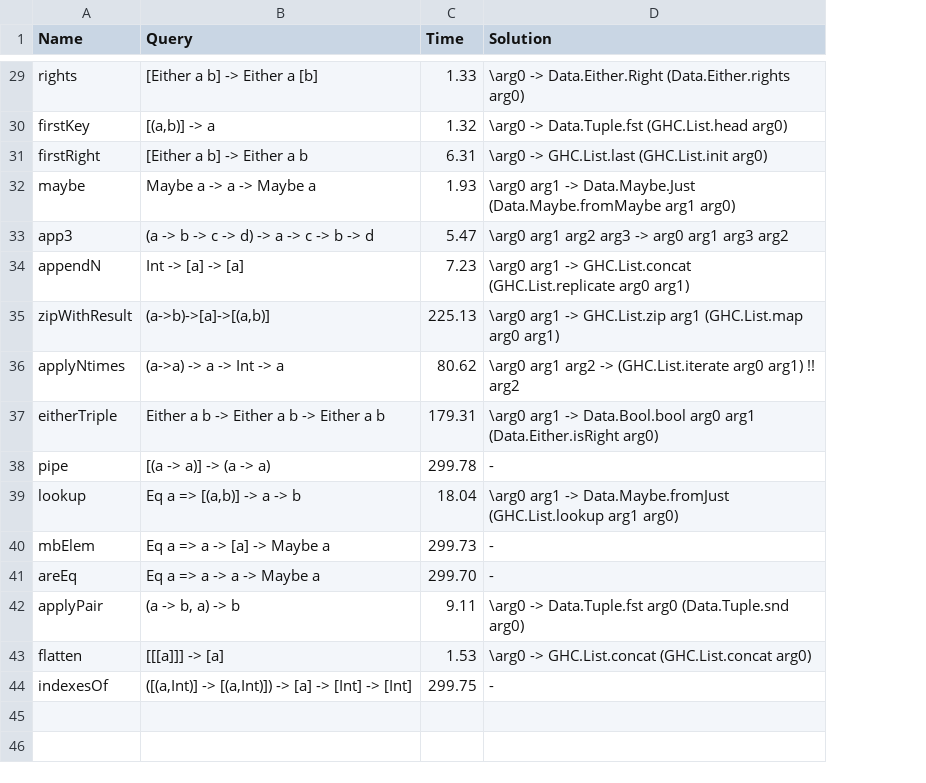
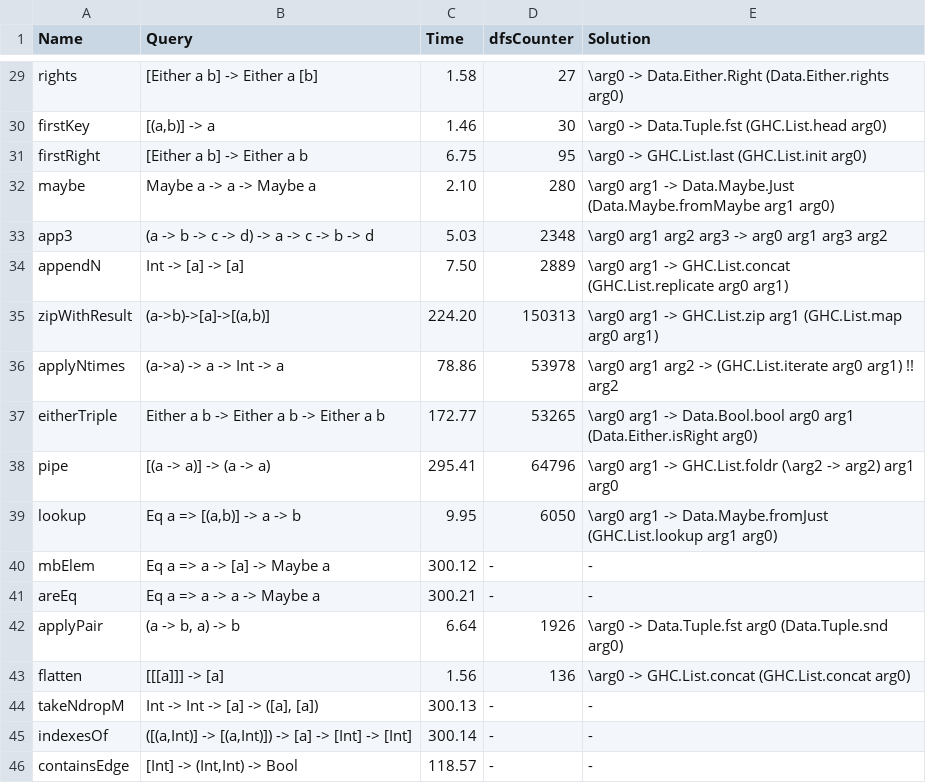
Before and after one commit to EpicOrange/hoogle_plus, a TSV file: top_down_testing/resultsMemoBetaOff.tsv, drawn as a sheet; only a part is shown, gaps mark what is left out; addresses are those after the commit; the diff covers the shown part only; the diff names each change by its address in the sheet, - before the commit and + after, or states it on an @@ line.

```diff
--- a/top_down_testing/resultsMemoBetaOff.tsv
+++ b/top_down_testing/resultsMemoBetaOff.tsv
+column D (dfsCounter), rows 29-43: 27 | 30 | 95 | 280 | 2348 | 2889 | 150313 | 53978 | 53265 | 64796 | 6050 | - | - | 1926 | 136; row 45: -
-C29 (Time): 1.33
+C29 (Time): 1.58
-C30 (Time): 1.32
+C30 (Time): 1.46
-C31 (Time): 6.31
+C31 (Time): 6.75
-C32 (Time): 1.93
+C32 (Time): 2.10
-C33 (Time): 5.47
+C33 (Time): 5.03
-C34 (Time): 7.23
+C34 (Time): 7.50
-C35 (Time): 225.13
+C35 (Time): 224.20
-C36 (Time): 80.62
+C36 (Time): 78.86
-C37 (Time): 179.31
+C37 (Time): 172.77
-C38 (Time): 299.78
+C38 (Time): 295.41
-E38 (Solution): -
+E38 (Solution): \arg0 arg1 -> GHC.List.foldr (\arg2 -> arg2) arg1 arg0
-C39 (Time): 18.04
+C39 (Time): 9.95
-C40 (Time): 299.73
+C40 (Time): 300.12
-C41 (Time): 299.70
+C41 (Time): 300.21
-C42 (Time): 9.11
+C42 (Time): 6.64
-C43 (Time): 1.53
+C43 (Time): 1.56
+row 44: takeNdropM | Int -> Int -> [a] -> ([a], [a]) | 300.13 | - | -
-C45 (Time): 299.75
+C45 (Time): 300.14
+row 46: containsEdge | [Int] -> (Int,Int) -> Bool | 118.57 | - | -
```
Also changed, not shown: 28 edited cells elsewhere in this file, top_down_testing/resultsMemoBeta.tsv, 6 other files.
